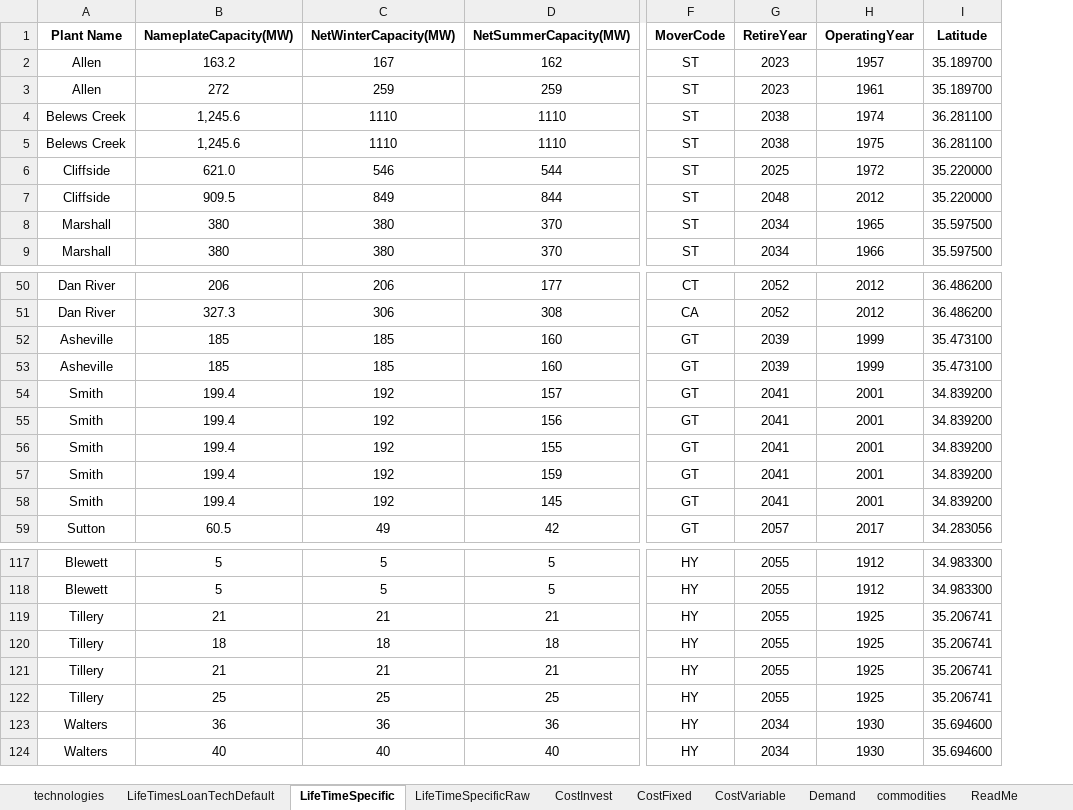
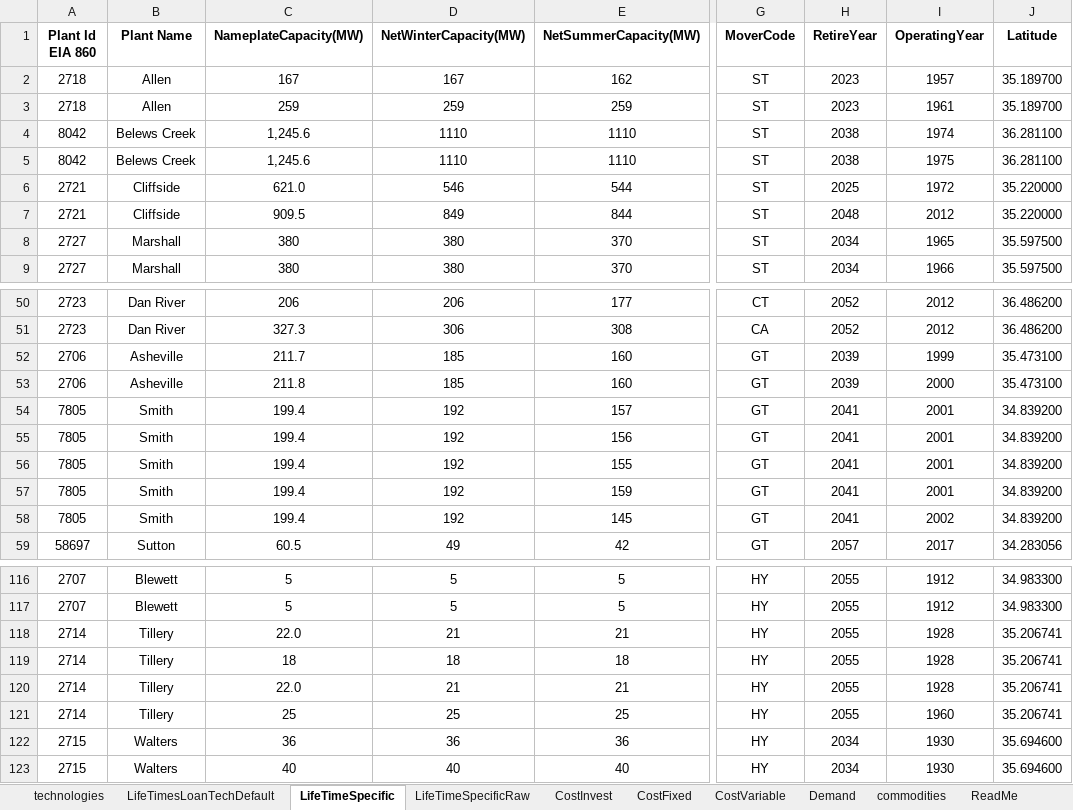
Before and after one commit to vaduraes/TemoaHurricane_V2, an Excel workbook: CreateBaseDeck/ExcelUserData/UserData.xlsx, sheet LifeTimeSpecific, drawn as a sheet; only a part is shown, gaps mark what is left out; values as stored, in another font and other column widths than the file's, no borders; addresses are those after the commit; the diff covers the shown part only; the diff names each change by its address in the sheet, - before the commit and + after, or states it on an @@ line.

```diff
--- a/CreateBaseDeck/ExcelUserData/UserData.xlsx (sheet LifeTimeSpecific)
+++ b/CreateBaseDeck/ExcelUserData/UserData.xlsx (sheet LifeTimeSpecific)
+column A (Plant Id EIA 860), rows 2-9: 2718 | 2718 | 8042 | 8042 | 2721 | 2721 | 2727 | 2727; rows 50-59: 2723 | 2723 | 2706 | 2706 | 7805 | 7805 | 7805 | 7805 | 7805 | 58697; rows 116-123: 2707 | 2707 | 2714 | 2714 | 2714 | 2714 | 2715 | 2715
-C2 (NameplateCapacity(MW)): 163.2
+C2 (NameplateCapacity(MW)): 167
-C3 (NameplateCapacity(MW)): 272
+C3 (NameplateCapacity(MW)): 259
-C52 (NameplateCapacity(MW)): 185
+C52 (NameplateCapacity(MW)): 211.7
-C53 (NameplateCapacity(MW)): 185
+C53 (NameplateCapacity(MW)): 211.8
-I53 (OperatingYear): 1999
+I53 (OperatingYear): 2000
-I58 (OperatingYear): 2001
+I58 (OperatingYear): 2002
-C118 (NameplateCapacity(MW)): 21
+C118 (NameplateCapacity(MW)): 22.0
-I118:I120 (OperatingYear): 1925
+I118:I120 (OperatingYear): 1928
-C120 (NameplateCapacity(MW)): 21
+C120 (NameplateCapacity(MW)): 22.0
-I121 (OperatingYear): 1925
+I121 (OperatingYear): 1960
```
Also changed, not shown: 1 removed row and 57 edited cells elsewhere in this sheet, sheet ReadMe, CreateBaseDeck/ExcelUserData/Temporary_ToHelpBuildDecks/TMP_ExistingCapacity_UniqueTechNameLv1.xlsx, CreateBaseDeck/ExcelUserData/Temporary_ToHelpBuildDecks/TMP_ExistingCapacity_UniqueTechNameLv2.xlsx, 1 other file.
